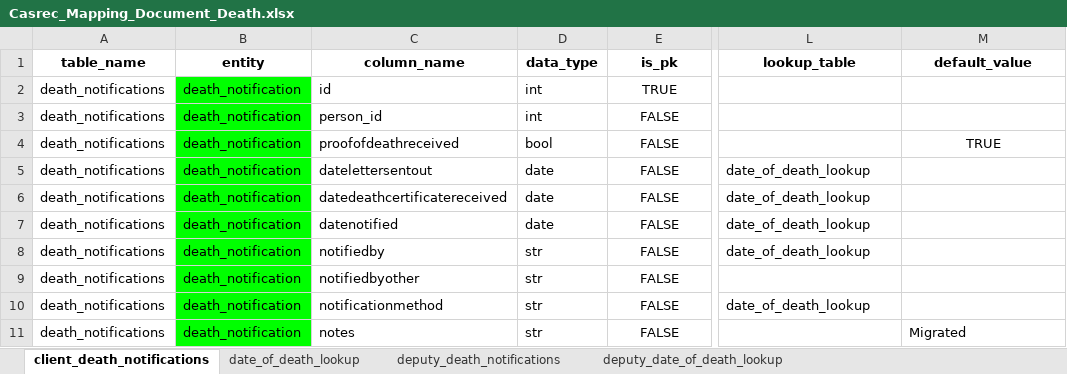
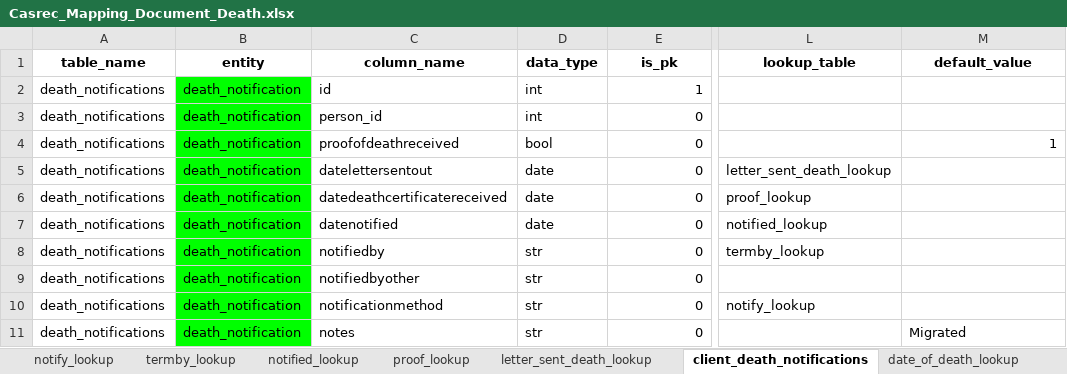
Before and after one commit to uk-gov-mirror/ministryofjustice.opg-data-casrec-migration-mappings, an Excel workbook: mapping_spreadsheet/Casrec_Mapping_Document_Death.xlsx, sheet client_death_notifications, drawn as a sheet; only a part is shown, gaps mark what is left out; values as stored, in another font and other column widths than the file's, no borders; charts and pictures not drawn; the diff names each change by its address in the sheet, - before the commit and + after, or states it on an @@ line.

Commit message:
look up tables split death

```diff
--- a/mapping_spreadsheet/Casrec_Mapping_Document_Death.xlsx (sheet client_death_notifications)
+++ b/mapping_spreadsheet/Casrec_Mapping_Document_Death.xlsx (sheet client_death_notifications)
+sheet tab: notify_lookup
+sheet tab: termby_lookup
+sheet tab: notified_lookup
+sheet tab: proof_lookup
+sheet tab: letter_sent_death_lookup
-E2 (is_pk): TRUE
+E2 (is_pk): 1
-E2:E11 alignment: center
+E2:E11 alignment: right
-E3:E11 (is_pk): FALSE
+E3:E11 (is_pk): 0
-M4 (default_value): TRUE
+M4 (default_value): 1
-M4 alignment: center
+M4 alignment: right
-L5 (lookup_table): date_of_death_lookup
+L5 (lookup_table): letter_sent_death_lookup
-L6 (lookup_table): date_of_death_lookup
+L6 (lookup_table): proof_lookup
-L7 (lookup_table): date_of_death_lookup
+L7 (lookup_table): notified_lookup
-L8 (lookup_table): date_of_death_lookup
+L8 (lookup_table): termby_lookup
-L10 (lookup_table): date_of_death_lookup
+L10 (lookup_table): notify_lookup
```
Also changed, not shown: sheet date_of_death_lookup, sheet deputy_death_notifications, charts or pictures.
